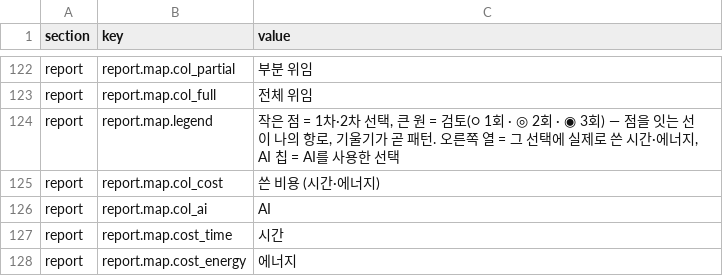
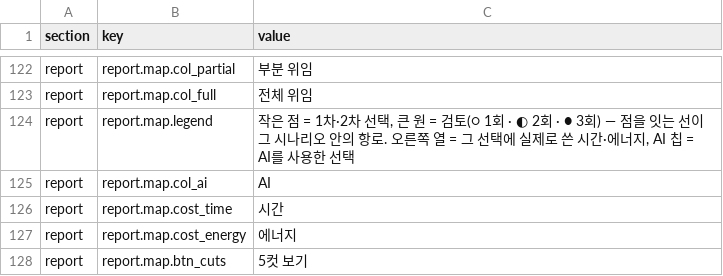
Before and after one commit to mice3nyc/ari_gitrepo_1, a CSV file: ai-literacy-delegation-boundary/v13-mid/data/ui_texts.csv, drawn as a sheet; only a part is shown, gaps mark what is left out; the shorter side is filled out with more unchanged rows.

```diff
--- a/ai-literacy-delegation-boundary/v13-mid/data/ui_texts.csv
+++ b/ai-literacy-delegation-boundary/v13-mid/data/ui_texts.csv
@@ -123,4 +123,3 @@ report,report.map.col_partial,부분 위임
 report,report.map.col_full,전체 위임
-report,report.map.legend,"작은 점 = 1차·2차 선택, 큰 원 = 검토(○ 1회 · ◎ 2회 · ◉ 3회) — 점을 잇는 선이 나의 항로, 기울기가 곧 패턴. 오른쪽 열 = 그 선택에 실제로 쓴 시간·에너지, AI 칩 = AI를 사용한 선택"
-report,report.map.col_cost,쓴 비용 (시간·에너지)
+report,report.map.legend,"작은 점 = 1차·2차 선택, 큰 원 = 검토(○ 1회 · ◐ 2회 · ● 3회) — 점을 잇는 선이 그 시나리오 안의 항로. 오른쪽 열 = 그 선택에 실제로 쓴 시간·에너지, AI 칩 = AI를 사용한 선택"
 report,report.map.col_ai,AI
```
Also changed, not shown: 8 other files.
